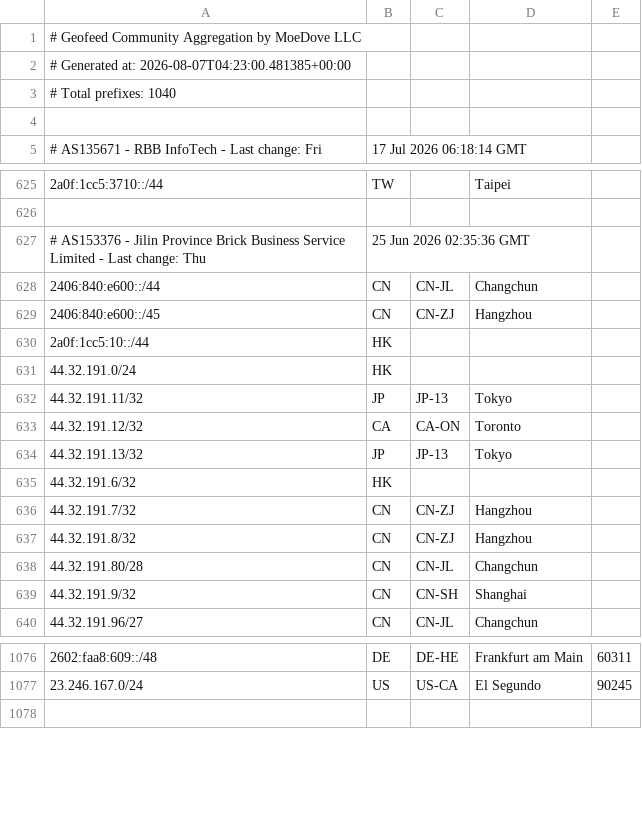
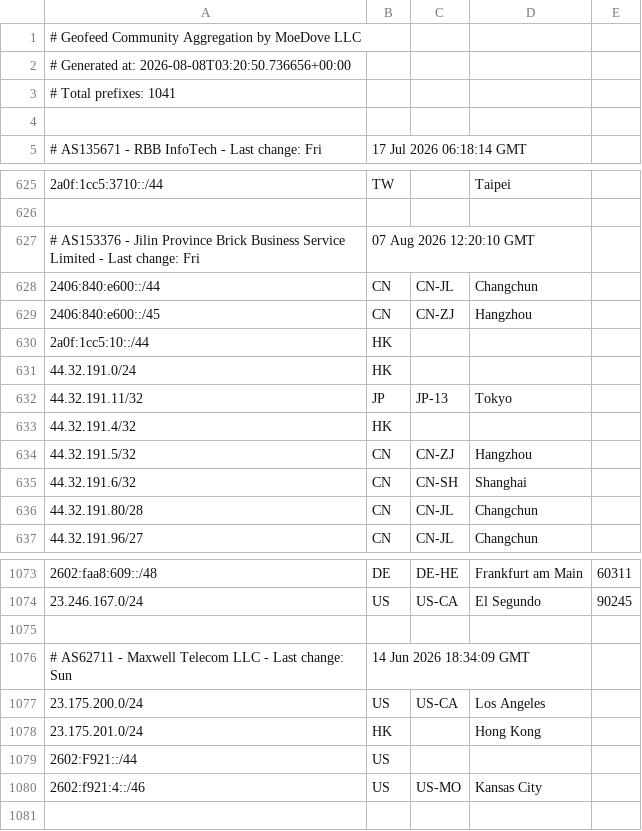
Before and after one commit to Archeb/moegeo, a CSV file: output/geofeed.csv, drawn as a sheet; only a part is shown, gaps mark what is left out.

```diff
--- a/output/geofeed.csv
+++ b/output/geofeed.csv
@@ -1,4 +1,4 @@
 # Geofeed Community Aggregation by MoeDove LLC
-# Generated at: 2026-08-07T04:23:00.481385+00:00
-# Total prefixes: 1040
+# Generated at: 2026-08-08T03:20:50.736656+00:00
+# Total prefixes: 1041
 
@@ -626,3 +626,3 @@
 
-# AS153376 - Jilin Province Brick Business Service Limited - Last change: Thu, 25 Jun 2026 02:35:36 GMT
+# AS153376 - Jilin Province Brick Business Service Limited - Last change: Fri, 07 Aug 2026 12:20:10 GMT
 2406:840:e600::/44,CN,CN-JL,Changchun,
@@ -632,9 +632,6 @@
 44.32.191.11/32,JP,JP-13,Tokyo,
-44.32.191.12/32,CA,CA-ON,Toronto,
-44.32.191.13/32,JP,JP-13,Tokyo,
-44.32.191.6/32,HK,,,
-44.32.191.7/32,CN,CN-ZJ,Hangzhou,
-44.32.191.8/32,CN,CN-ZJ,Hangzhou,
+44.32.191.4/32,HK,,,
+44.32.191.5/32,CN,CN-ZJ,Hangzhou,
+44.32.191.6/32,CN,CN-SH,Shanghai,
 44.32.191.80/28,CN,CN-JL,Changchun,
-44.32.191.9/32,CN,CN-SH,Shanghai,
 44.32.191.96/27,CN,CN-JL,Changchun,
@@ -1077,2 +1074,8 @@
 23.246.167.0/24,US,US-CA,El Segundo,90245
+
+# AS62711 - Maxwell Telecom LLC - Last change: Sun, 14 Jun 2026 18:34:09 GMT
+23.175.200.0/24,US,US-CA,Los Angeles,
+23.175.201.0/24,HK,,Hong Kong,
+2602:F921::/44,US,,,
+2602:f921:4::/46,US,US-MO,Kansas City,
 
```
